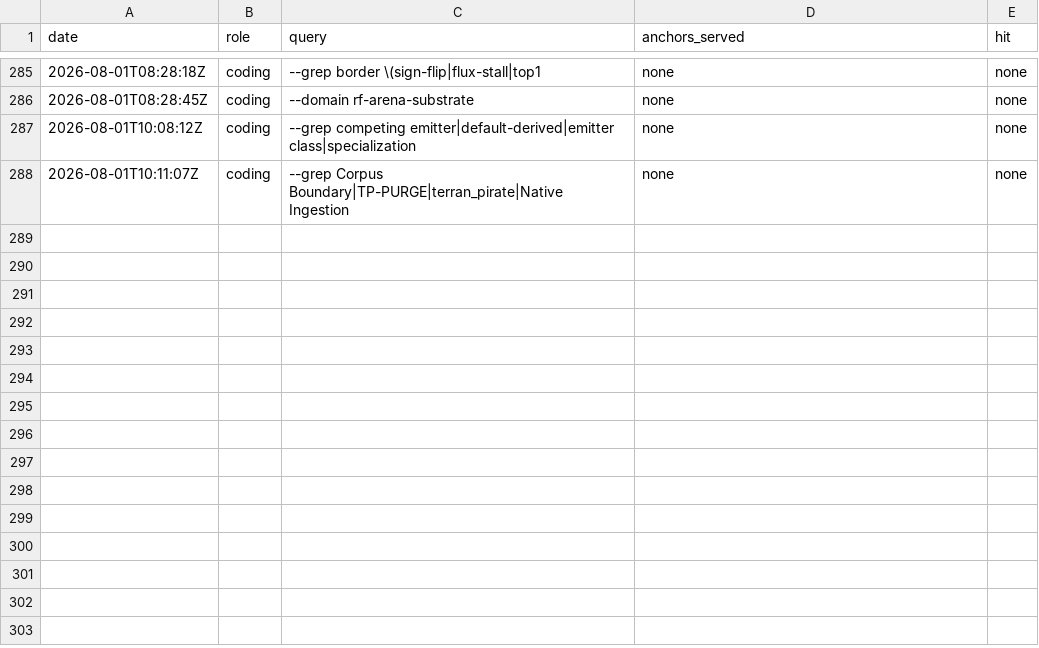
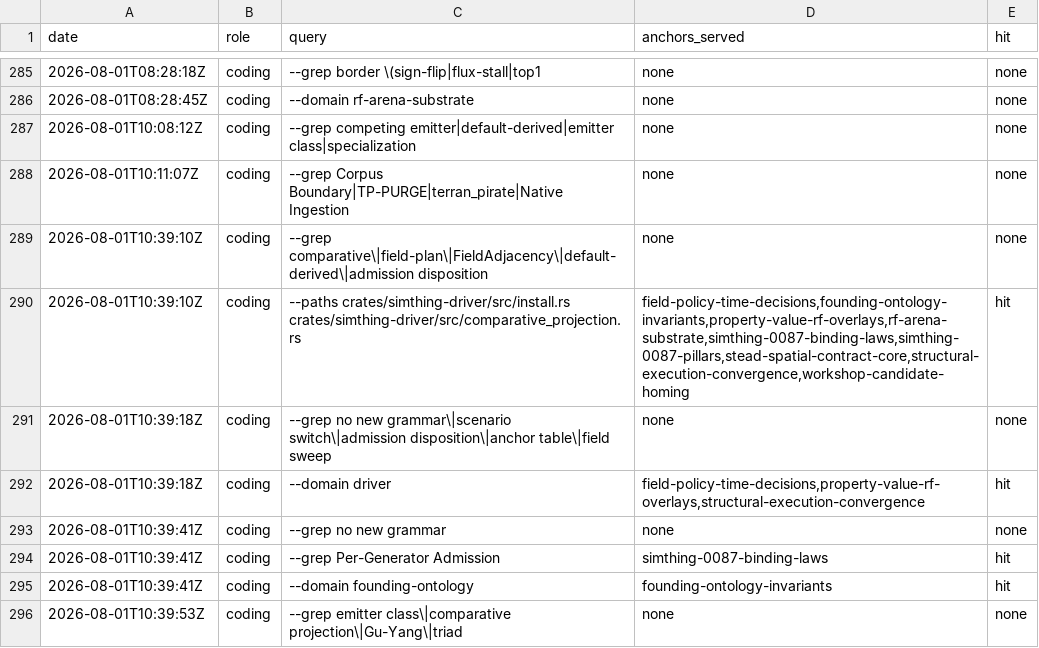
Before and after one commit to khorum08/SimThing, a TSV file: scripts/ci/anchor_reach_log.tsv, drawn as a sheet; only a part is shown, gaps mark what is left out.

```diff
--- a/scripts/ci/anchor_reach_log.tsv
+++ b/scripts/ci/anchor_reach_log.tsv
@@ -288 +288,9 @@ date	role	query	anchors_served	hit
 2026-08-01T10:11:07Z	coding	--grep Corpus Boundary|TP-PURGE|terran_pirate|Native Ingestion	none	none
+2026-08-01T10:39:10Z	coding	--grep comparative\|field-plan\|FieldAdjacency\|default-derived\|admission disposition	none	none
+2026-08-01T10:39:10Z	coding	--paths crates/simthing-driver/src/install.rs crates/simthing-driver/src/comparative_projection.rs	field-policy-time-decisions,founding-ontology-invariants,property-value-rf-overlays,rf-arena-substrate,simthing-0087-binding-laws,simthing-0087-pillars,stead-spatial-contract-core,structural-execution-convergence,workshop-candidate-homing	hit
+2026-08-01T10:39:18Z	coding	--grep no new grammar\|scenario switch\|admission disposition\|anchor table\|field sweep	none	none
+2026-08-01T10:39:18Z	coding	--domain driver	field-policy-time-decisions,property-value-rf-overlays,structural-execution-convergence	hit
+2026-08-01T10:39:41Z	coding	--grep no new grammar	none	none
+2026-08-01T10:39:41Z	coding	--grep Per-Generator Admission	simthing-0087-binding-laws	hit
+2026-08-01T10:39:41Z	coding	--domain founding-ontology	founding-ontology-invariants	hit
+2026-08-01T10:39:53Z	coding	--grep emitter class\|comparative projection\|Gu-Yang\|triad	none	none
```
Also changed, not shown: scripts/ci/inspect_justifications.tsv, scripts/ci/test_inventory.tsv, 8 other files.
